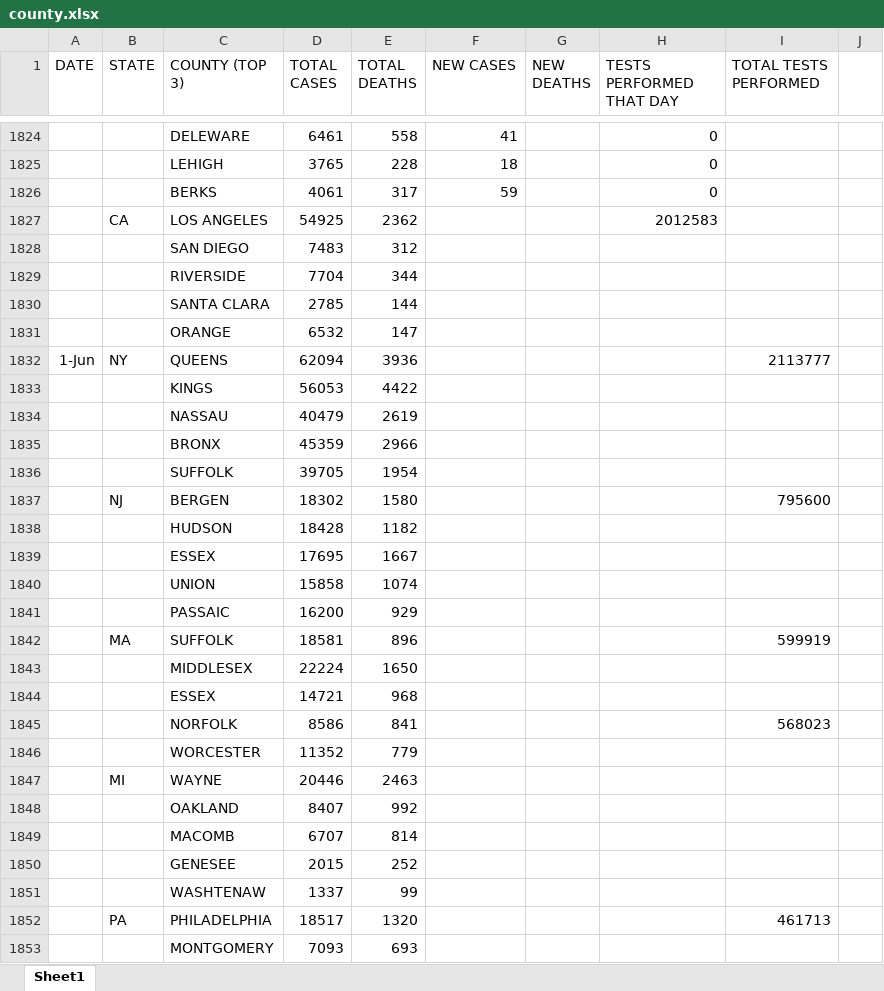
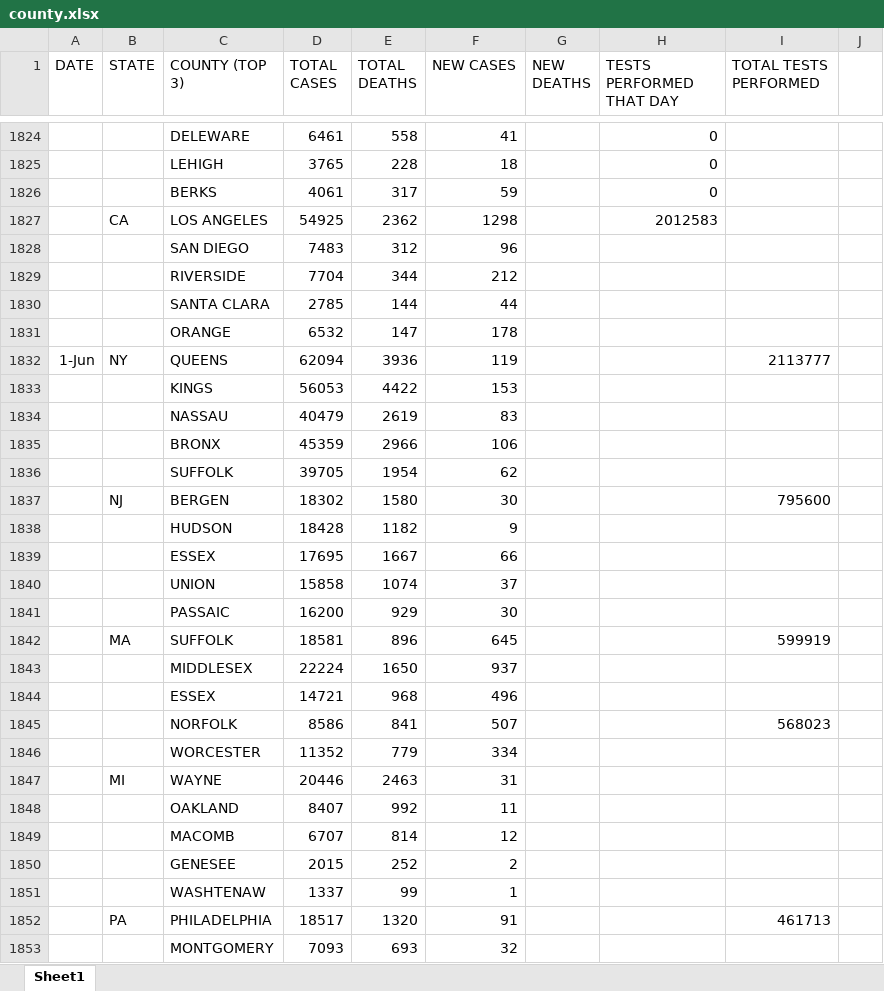
Before and after one commit to coronavirus-2020-data/coronavirus-data, an Excel workbook: county.xlsx, sheet Sheet1, drawn as a sheet; only a part is shown, gaps mark what is left out; values as stored, in another font and other column widths than the file's, no borders; the diff covers the shown part only; the diff names each change by its address in the sheet, - before the commit and + after, or states it on an @@ line.

```diff
--- a/county.xlsx (sheet Sheet1)
+++ b/county.xlsx (sheet Sheet1)
-F1827 (NEW CASES): (empty)
+F1827 (NEW CASES): 1298
-F1828 (NEW CASES): (empty)
+F1828 (NEW CASES): 96
-F1829 (NEW CASES): (empty)
+F1829 (NEW CASES): 212
-F1830 (NEW CASES): (empty)
+F1830 (NEW CASES): 44
-F1831 (NEW CASES): (empty)
+F1831 (NEW CASES): 178
-F1832 (NEW CASES): (empty)
+F1832 (NEW CASES): 119
-F1833 (NEW CASES): (empty)
+F1833 (NEW CASES): 153
-F1834 (NEW CASES): (empty)
+F1834 (NEW CASES): 83
-F1835 (NEW CASES): (empty)
+F1835 (NEW CASES): 106
-F1836 (NEW CASES): (empty)
+F1836 (NEW CASES): 62
-F1837 (NEW CASES): (empty)
+F1837 (NEW CASES): 30
-F1838 (NEW CASES): (empty)
+F1838 (NEW CASES): 9
-F1839 (NEW CASES): (empty)
+F1839 (NEW CASES): 66
-F1840 (NEW CASES): (empty)
+F1840 (NEW CASES): 37
-F1841 (NEW CASES): (empty)
+F1841 (NEW CASES): 30
-F1842 (NEW CASES): (empty)
+F1842 (NEW CASES): 645
-F1843 (NEW CASES): (empty)
+F1843 (NEW CASES): 937
-F1844 (NEW CASES): (empty)
+F1844 (NEW CASES): 496
-F1845 (NEW CASES): (empty)
+F1845 (NEW CASES): 507
-F1846 (NEW CASES): (empty)
+F1846 (NEW CASES): 334
-F1847 (NEW CASES): (empty)
+F1847 (NEW CASES): 31
-F1848 (NEW CASES): (empty)
+F1848 (NEW CASES): 11
-F1849 (NEW CASES): (empty)
+F1849 (NEW CASES): 12
-F1850 (NEW CASES): (empty)
+F1850 (NEW CASES): 2
-F1851 (NEW CASES): (empty)
+F1851 (NEW CASES): 1
-F1852 (NEW CASES): (empty)
+F1852 (NEW CASES): 91
-F1853 (NEW CASES): (empty)
+F1853 (NEW CASES): 32
```
Also changed, not shown: 30 added rows and 5 edited cells elsewhere in this sheet, other/graphs.xlsx, statesTop5.xlsx, 14 other files.
